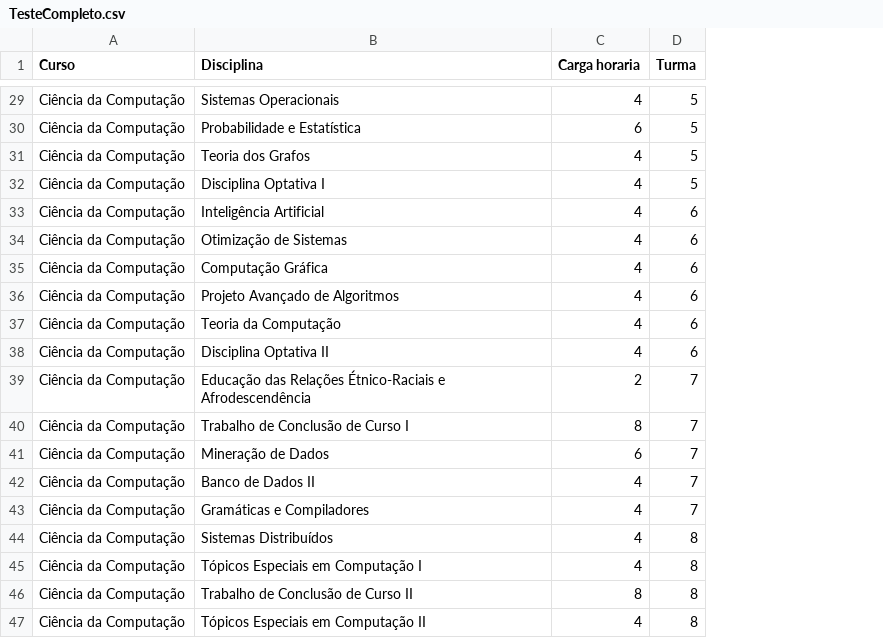
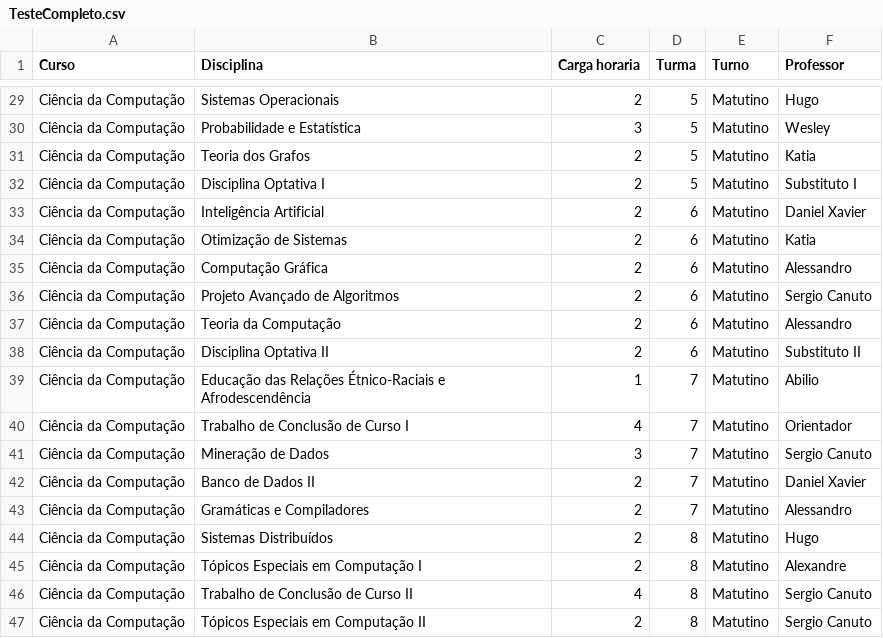
Before and after one commit to GabrielCF2/Projeto-PIBITI, a CSV file: TesteCompleto.csv, drawn as a sheet; only a part is shown, gaps mark what is left out; the diff covers the shown part only; the diff names each change by its address in the sheet, - before the commit and + after, or states it on an @@ line.

```diff
--- a/TesteCompleto.csv
+++ b/TesteCompleto.csv
+column E (Turno), rows 29-47: all Matutino
+column F (Professor), rows 29-47: Hugo | Wesley | Katia | Substituto I | Daniel Xavier | Katia | Alessandro | Sergio Canuto | Alessandro | Substituto II | Abilio | Orientador | Sergio Canuto | Daniel Xavier | Alessandro | Hugo | Alexandre | Sergio Canuto | Sergio Canuto
-C29 (Carga horaria): 4
+C29 (Carga horaria): 2
-C30 (Carga horaria): 6
+C30 (Carga horaria): 3
-C31:C38 (Carga horaria): 4
+C31:C38 (Carga horaria): 2
-C39 (Carga horaria): 2
+C39 (Carga horaria): 1
-C40 (Carga horaria): 8
+C40 (Carga horaria): 4
-C41 (Carga horaria): 6
+C41 (Carga horaria): 3
-C42:C45 (Carga horaria): 4
+C42:C45 (Carga horaria): 2
-C46 (Carga horaria): 8
+C46 (Carga horaria): 4
-C47 (Carga horaria): 4
+C47 (Carga horaria): 2
```
Also changed, not shown: 27 edited cells elsewhere in this file, resultado.csv, teste.csv, 13 other files.
